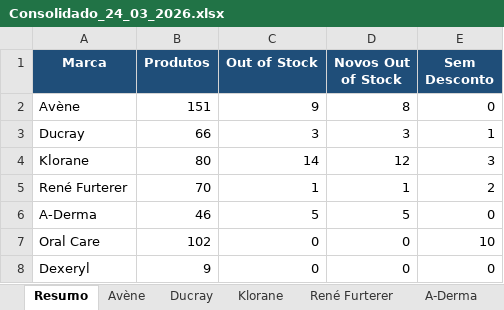
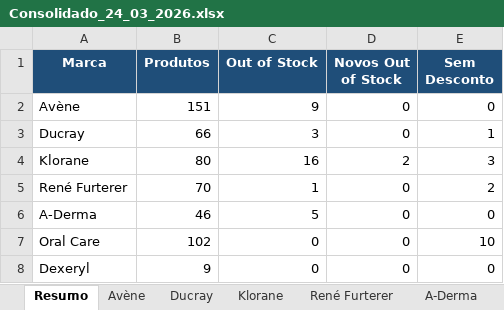
Before and after one commit to SofiaSilva1995/wells-online-monitor, an Excel workbook: logs/Consolidado_24_03_2026.xlsx, sheet Resumo, drawn as a sheet; values as stored, in another font and other column widths than the file's, no borders; the diff names each change by its address in the sheet, - before the commit and + after, or states it on an @@ line.

```diff
--- a/logs/Consolidado_24_03_2026.xlsx (sheet Resumo)
+++ b/logs/Consolidado_24_03_2026.xlsx (sheet Resumo)
-D2 (Novos Out of Stock): 8
+D2 (Novos Out of Stock): 0
-D3 (Novos Out of Stock): 3
+D3 (Novos Out of Stock): 0
-C4 (Out of Stock): 14
+C4 (Out of Stock): 16
-D4 (Novos Out of Stock): 12
+D4 (Novos Out of Stock): 2
-D5 (Novos Out of Stock): 1
+D5 (Novos Out of Stock): 0
-D6 (Novos Out of Stock): 5
+D6 (Novos Out of Stock): 0
```
Also changed, not shown: sheet Klorane, 3 other files.
